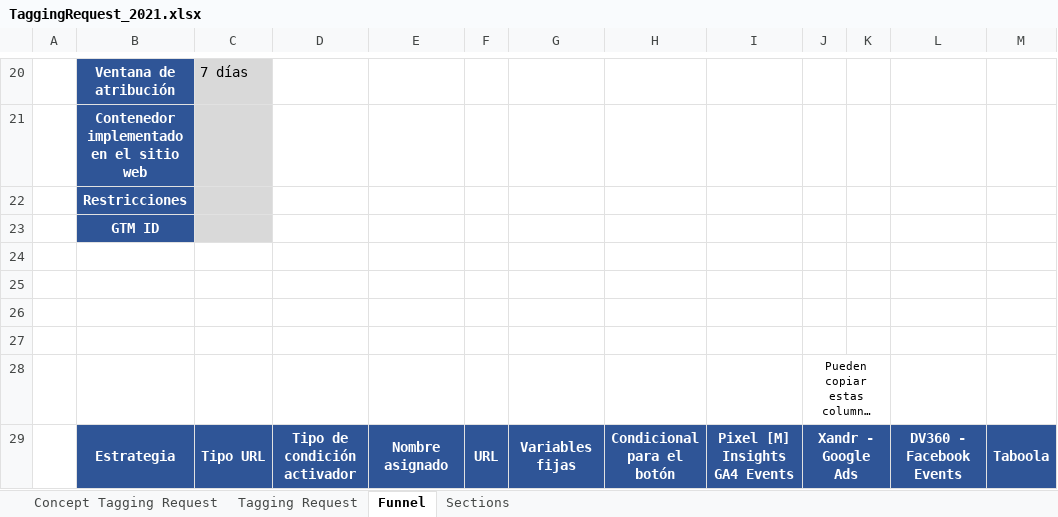
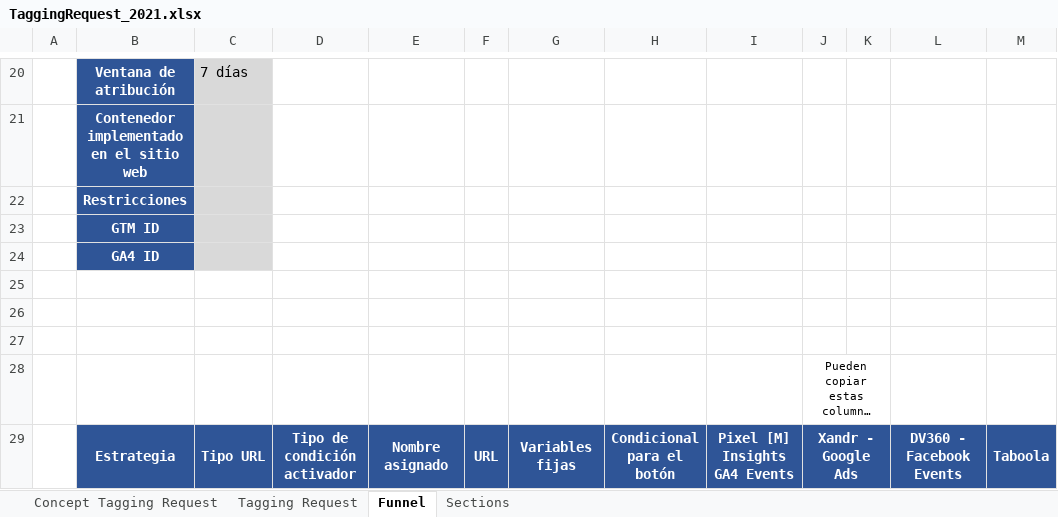
Before and after one commit to manuelajaramillo/TagBuilder, an Excel workbook: resources/formats/TaggingRequest_2021.xlsx, sheet Funnel, drawn as a sheet; only a part is shown, gaps mark what is left out; long unchanged cells end in …; values as stored, in another font and other column widths than the file's, no borders; charts and pictures not drawn; the diff names each change by its address in the sheet, - before the commit and + after, or states it on an @@ line.

```diff
--- a/resources/formats/TaggingRequest_2021.xlsx (sheet Funnel)
+++ b/resources/formats/TaggingRequest_2021.xlsx (sheet Funnel)
-B24: (empty)
+B24: GA4 ID
-B24 fill: none
+B24 fill: #2F5597
-C24 fill: none
+C24 fill: #D9D9D9
```
Also changed, not shown: sheet Sections, sheet Tagging Request, 3 other files.
